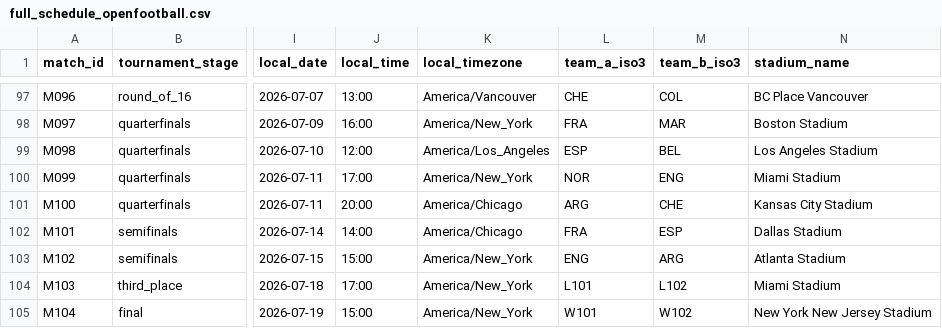
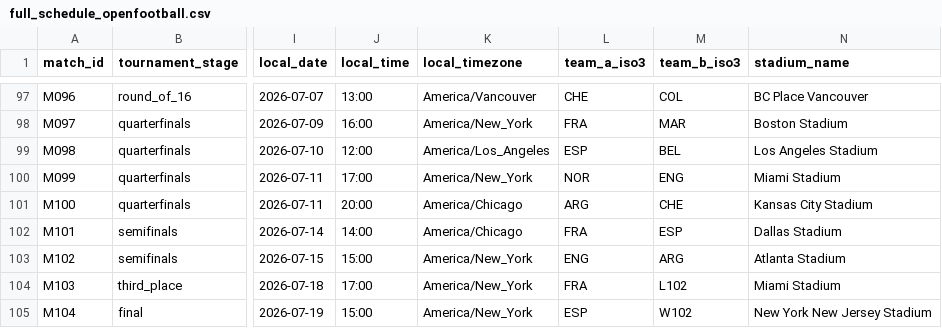
Before and after one commit to sgoersdorf-design/the-weather-cup-2026, a CSV file: data/full_schedule_openfootball.csv, drawn as a sheet; only a part is shown, gaps mark what is left out; the diff names each change by its address in the sheet, - before the commit and + after, or states it on an @@ line.

```diff
--- a/data/full_schedule_openfootball.csv
+++ b/data/full_schedule_openfootball.csv
-L104 (team_a_iso3): L101
+L104 (team_a_iso3): FRA
-L105 (team_a_iso3): W101
+L105 (team_a_iso3): ESP
```
Also changed, not shown: data/live_weather_forecast_full.csv, 3 other files.
